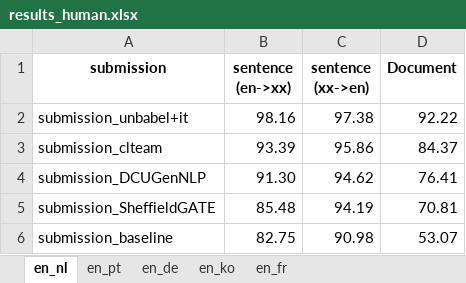
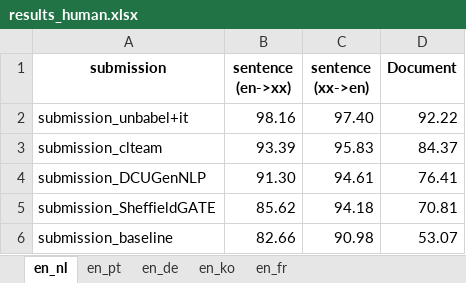
Before and after one commit to WMT-Chat-task/chat-task-2024-results, an Excel workbook: results_human.xlsx, sheet en_nl, drawn as a sheet; values as stored, in another font and other column widths than the file's, no borders; the diff names each change by its address in the sheet, - before the commit and + after, or states it on an @@ line.

```diff
--- a/results_human.xlsx (sheet en_nl)
+++ b/results_human.xlsx (sheet en_nl)
-C2 (sentence (xx->en)): 97.38
+C2 (sentence (xx->en)): 97.40
-C3 (sentence (xx->en)): 95.86
+C3 (sentence (xx->en)): 95.83
-C4 (sentence (xx->en)): 94.62
+C4 (sentence (xx->en)): 94.61
-B5 (sentence (en->xx)): 85.48
+B5 (sentence (en->xx)): 85.62
-C5 (sentence (xx->en)): 94.19
+C5 (sentence (xx->en)): 94.18
-B6 (sentence (en->xx)): 82.75
+B6 (sentence (en->xx)): 82.66
```
Also changed, not shown: sheet en_fr, sheet en_ko, sheet en_de, sheet en_pt.
